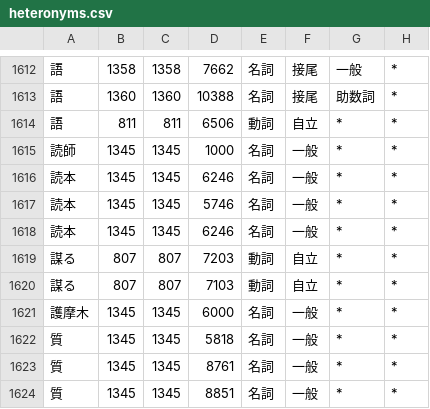
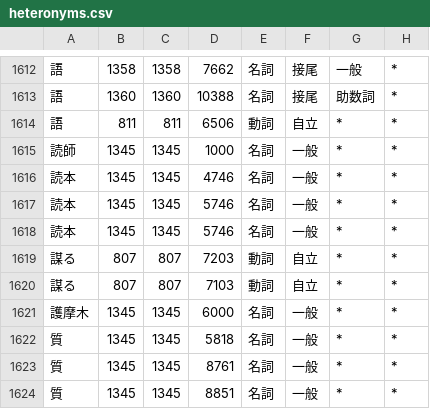
Before and after one commit to tsukumijima/pyopenjtalk-plus, a CSV file: pyopenjtalk/dictionary/heteronyms.csv, drawn as a sheet; only a part is shown, gaps mark what is left out; the diff names each change by its address in the sheet, - before the commit and + after, or states it on an @@ line.

Commit message:
Fix: 「読本」の既定の読みを「ドクホン」に戻す
前のコミットで「読本」の既定を「トクホン」にしたが、今日の用法では「国語の読本」のように「ドクホン」と読む方が多く、読み分けの対象語の既定の読みとして「ドクホン」に固定していたので、heteronyms.csv のコストを元に戻した

```diff
--- a/pyopenjtalk/dictionary/heteronyms.csv
+++ b/pyopenjtalk/dictionary/heteronyms.csv
-D1616: 6246
+D1616: 4746
-D1618: 6246
+D1618: 5746
```
Also changed, not shown: 1 other file.
